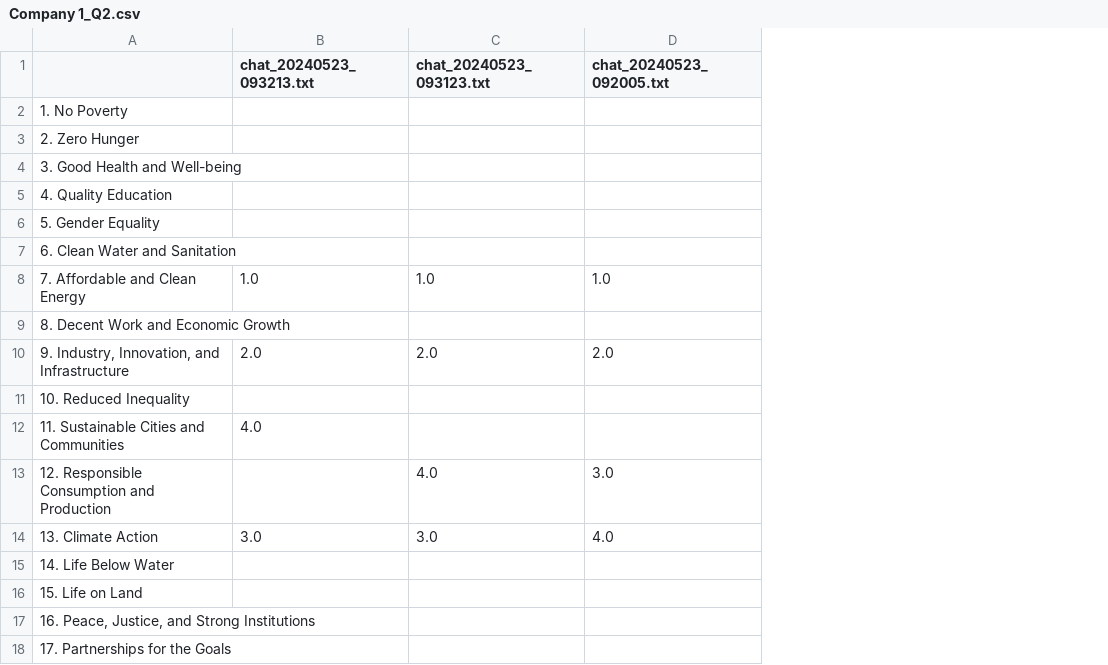
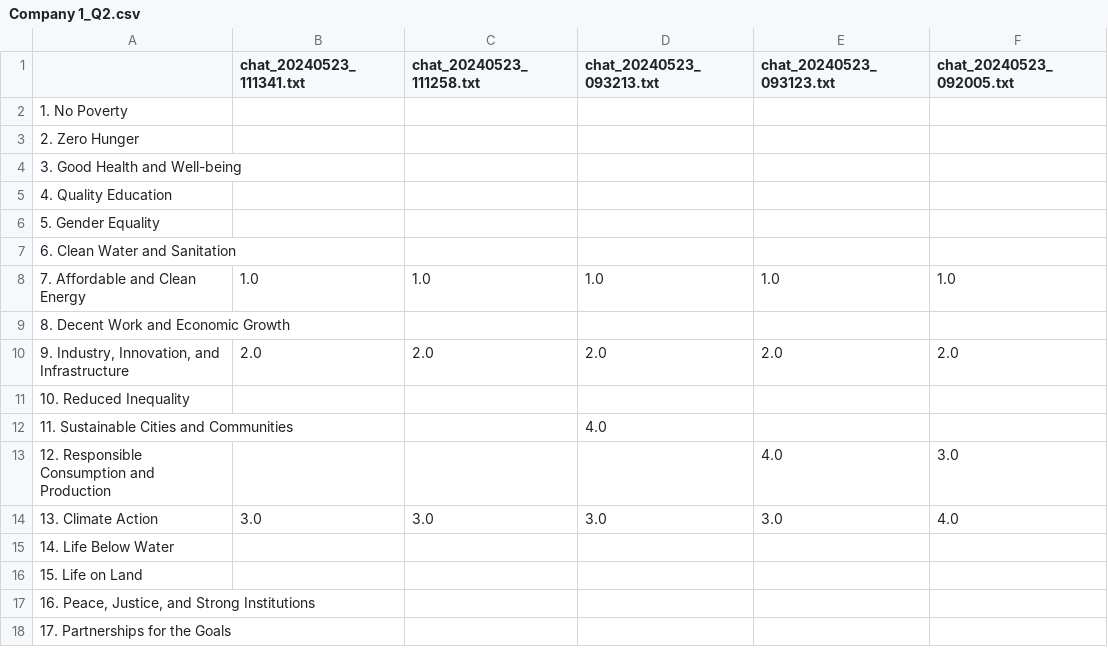
Before and after one commit to HSLU-IFZ-Competence-Center-Investments/AI_and_Impact_Investing, a CSV file: CODE/output/SDG_aggregated/Company 1/Company 1_Q2.csv, drawn as a sheet; the diff names each change by its address in the sheet, - before the commit and + after, or states it on an @@ line.

```diff
--- a/CODE/output/SDG_aggregated/Company 1/Company 1_Q2.csv
+++ b/CODE/output/SDG_aggregated/Company 1/Company 1_Q2.csv
+column B (chat_20240523_111341.txt), rows 8-14: 1.0 |  | 2.0 |  |  |  | 3.0
+column C (chat_20240523_111258.txt), rows 8-14: 1.0 |  | 2.0 |  |  |  | 3.0
```
Also changed, not shown: CODE/output/SDG_aggregated/Company 1/Company 1_Q3.csv, CODE/output/SDG_aggregated/Company 2/Company 2_Q2.csv, 39 other files.
